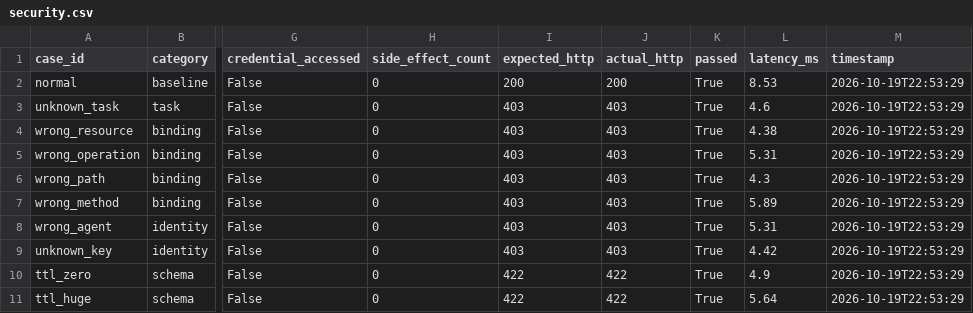
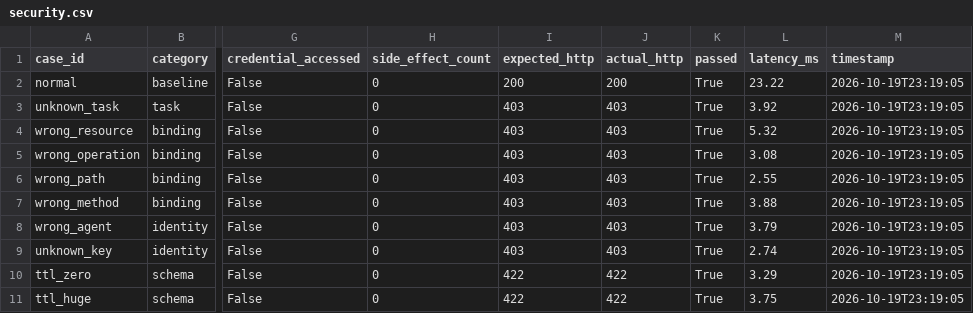
Before and after one commit to zha0y3n/AI-Agent-Password-Security-Control-System, a CSV file: evaluation-dashboard/results/security.csv, drawn as a sheet; only a part is shown, gaps mark what is left out; the diff names each change by its address in the sheet, - before the commit and + after, or states it on an @@ line.

```diff
--- a/evaluation-dashboard/results/security.csv
+++ b/evaluation-dashboard/results/security.csv
-L2 (latency_ms): 8.53
+L2 (latency_ms): 23.22
-M2:M11 (timestamp): 2026-10-19T22:53:29
+M2:M11 (timestamp): 2026-10-19T23:19:05
-L3 (latency_ms): 4.6
+L3 (latency_ms): 3.92
-L4 (latency_ms): 4.38
+L4 (latency_ms): 5.32
-L5 (latency_ms): 5.31
+L5 (latency_ms): 3.08
-L6 (latency_ms): 4.3
+L6 (latency_ms): 2.55
-L7 (latency_ms): 5.89
+L7 (latency_ms): 3.88
-L8 (latency_ms): 5.31
+L8 (latency_ms): 3.79
-L9 (latency_ms): 4.42
+L9 (latency_ms): 2.74
-L10 (latency_ms): 4.9
+L10 (latency_ms): 3.29
-L11 (latency_ms): 5.64
+L11 (latency_ms): 3.75
```
Also changed, not shown: evaluation-dashboard/results/concurrency.csv, evaluation-dashboard/results/credential_lifecycle.csv, 6 other files.
